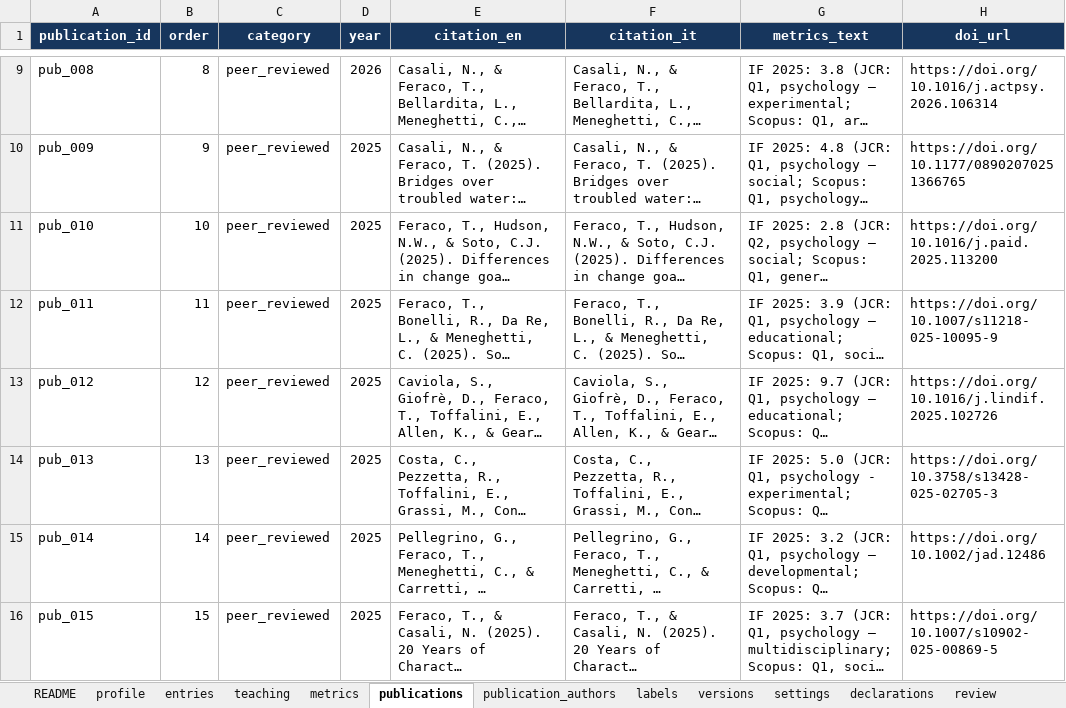
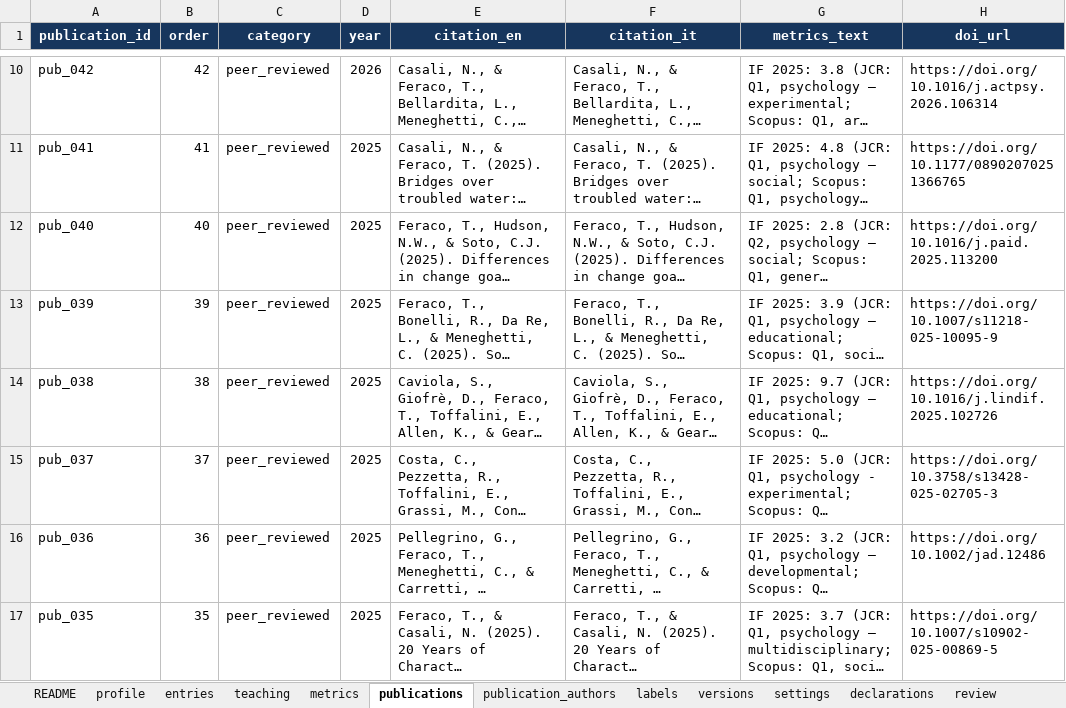
Before and after one commit to feracotommaso/cv, an Excel workbook: data/cv.xlsx, sheet publications, drawn as a sheet; only a part is shown, gaps mark what is left out; long unchanged cells end in …; values as stored, in another font and other column widths than the file's, no borders; conditional formats and table styles not drawn; addresses are those after the commit; the diff covers the shown part only; the diff names each change by its address in the sheet, - before the commit and + after, or states it on an @@ line.

```diff
--- a/data/cv.xlsx (sheet publications)
+++ b/data/cv.xlsx (sheet publications)
-A10 (publication_id): pub_008
+A10 (publication_id): pub_042
-B10 (order): 8
+B10 (order): 42
-A11 (publication_id): pub_009
+A11 (publication_id): pub_041
-B11 (order): 9
+B11 (order): 41
-A12 (publication_id): pub_010
+A12 (publication_id): pub_040
-B12 (order): 10
+B12 (order): 40
-A13 (publication_id): pub_011
+A13 (publication_id): pub_039
-B13 (order): 11
+B13 (order): 39
-A14 (publication_id): pub_012
+A14 (publication_id): pub_038
-B14 (order): 12
+B14 (order): 38
-A15 (publication_id): pub_013
+A15 (publication_id): pub_037
-B15 (order): 13
+B15 (order): 37
-A16 (publication_id): pub_014
+A16 (publication_id): pub_036
-B16 (order): 14
+B16 (order): 36
-A17 (publication_id): pub_015
+A17 (publication_id): pub_035
-B17 (order): 15
+B17 (order): 35
```
Also changed, not shown: 1 added row and 81 edited cells elsewhere in this sheet, sheet entries, sheet teaching, sheet README, 7 other files.
